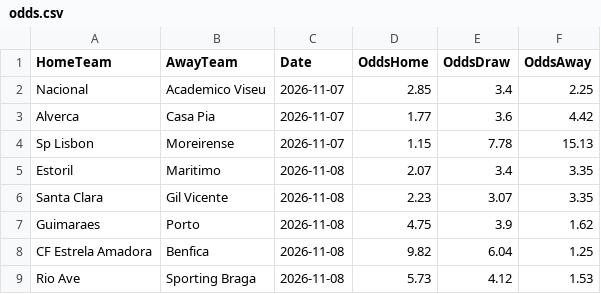
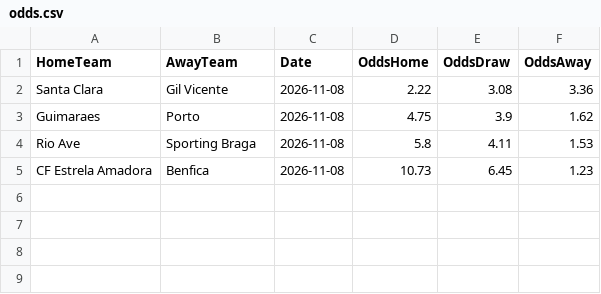
Before and after one commit to gmalbert/portugal-soccer, a CSV file: data_files/odds.csv, drawn as a sheet.

```diff
--- a/data_files/odds.csv
+++ b/data_files/odds.csv
@@ -1,9 +1,5 @@
 HomeTeam,AwayTeam,Date,OddsHome,OddsDraw,OddsAway
-Nacional,Academico Viseu,2026-11-07,2.85,3.4,2.25
-Alverca,Casa Pia,2026-11-07,1.77,3.6,4.42
-Sp Lisbon,Moreirense,2026-11-07,1.15,7.78,15.13
-Estoril,Maritimo,2026-11-08,2.07,3.4,3.35
-Santa Clara,Gil Vicente,2026-11-08,2.23,3.07,3.35
+Santa Clara,Gil Vicente,2026-11-08,2.22,3.08,3.36
 Guimaraes,Porto,2026-11-08,4.75,3.9,1.62
-CF Estrela Amadora,Benfica,2026-11-08,9.82,6.04,1.25
-Rio Ave,Sporting Braga,2026-11-08,5.73,4.12,1.53
+Rio Ave,Sporting Braga,2026-11-08,5.8,4.11,1.53
+CF Estrela Amadora,Benfica,2026-11-08,10.73,6.45,1.23
```
Also changed, not shown: data_files/poisson_metrics_history.csv, data_files/referees.csv, 12 other files.
